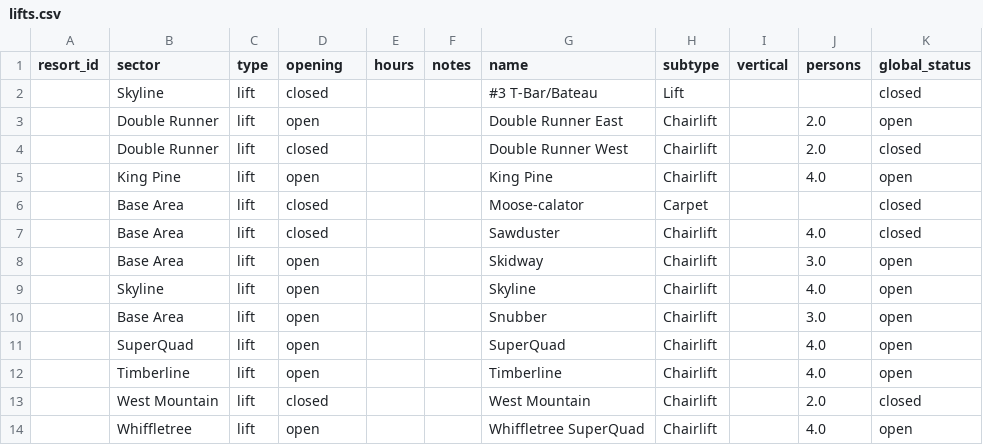
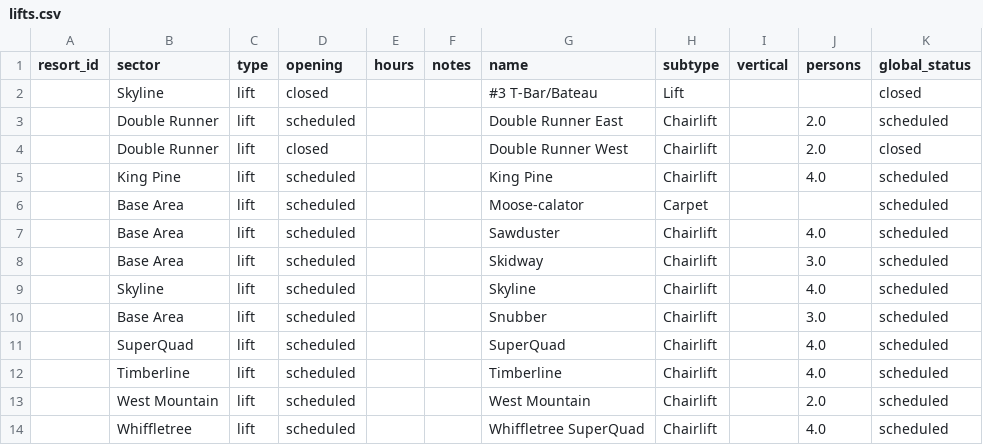
Before and after one commit to abkfenris/sugarloaf, a CSV file: lifts.csv, drawn as a sheet.

```diff
--- a/lifts.csv
+++ b/lifts.csv
@@ -2,13 +2,13 @@ resort_id,sector,type,opening,hours,notes,name,subtype,vertical,persons,global_s
 ,Skyline,lift,closed,,,#3 T-Bar/Bateau,Lift,,,closed
-,Double Runner,lift,open,,,Double Runner East,Chairlift,,2.0,open
+,Double Runner,lift,scheduled,,,Double Runner East,Chairlift,,2.0,scheduled
 ,Double Runner,lift,closed,,,Double Runner West,Chairlift,,2.0,closed
-,King Pine,lift,open,,,King Pine,Chairlift,,4.0,open
-,Base Area,lift,closed,,,Moose-calator,Carpet,,,closed
-,Base Area,lift,closed,,,Sawduster,Chairlift,,4.0,closed
-,Base Area,lift,open,,,Skidway,Chairlift,,3.0,open
-,Skyline,lift,open,,,Skyline,Chairlift,,4.0,open
-,Base Area,lift,open,,,Snubber,Chairlift,,3.0,open
-,SuperQuad,lift,open,,,SuperQuad,Chairlift,,4.0,open
-,Timberline,lift,open,,,Timberline,Chairlift,,4.0,open
-,West Mountain,lift,closed,,,West Mountain,Chairlift,,2.0,closed
-,Whiffletree,lift,open,,,Whiffletree SuperQuad,Chairlift,,4.0,open
+,King Pine,lift,scheduled,,,King Pine,Chairlift,,4.0,scheduled
+,Base Area,lift,scheduled,,,Moose-calator,Carpet,,,scheduled
+,Base Area,lift,scheduled,,,Sawduster,Chairlift,,4.0,scheduled
+,Base Area,lift,scheduled,,,Skidway,Chairlift,,3.0,scheduled
+,Skyline,lift,scheduled,,,Skyline,Chairlift,,4.0,scheduled
+,Base Area,lift,scheduled,,,Snubber,Chairlift,,3.0,scheduled
+,SuperQuad,lift,scheduled,,,SuperQuad,Chairlift,,4.0,scheduled
+,Timberline,lift,scheduled,,,Timberline,Chairlift,,4.0,scheduled
+,West Mountain,lift,scheduled,,,West Mountain,Chairlift,,2.0,scheduled
+,Whiffletree,lift,scheduled,,,Whiffletree SuperQuad,Chairlift,,4.0,scheduled
```
Also changed, not shown: trails.csv, 1 other file.
